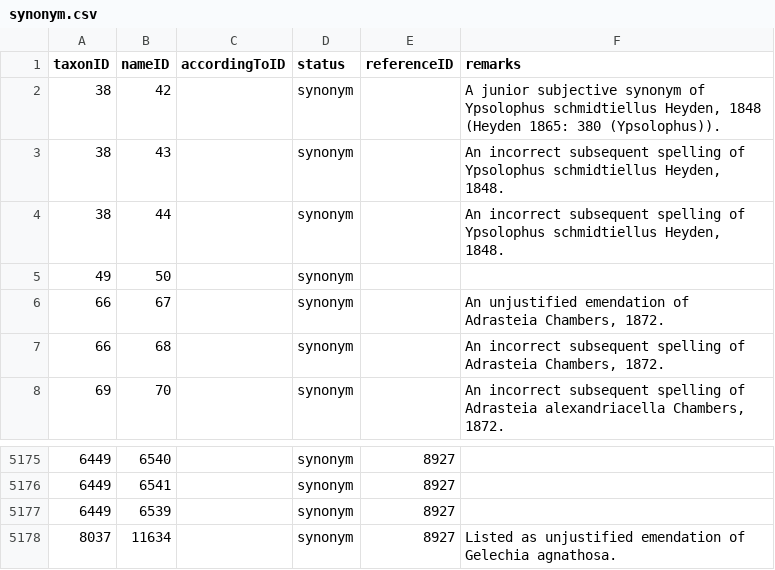
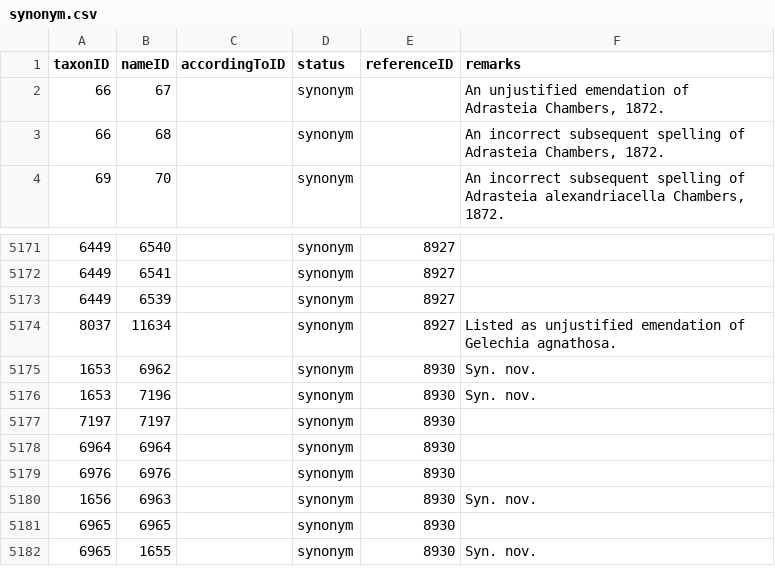
Before and after one commit to dhobern/Gelechiidae, a CSV file: coldp/data/synonym.csv, drawn as a sheet; only a part is shown, gaps mark what is left out; removed rows and columns are numbered as before the commit, all else as after; the diff names each change by its address in the sheet, - before the commit and + after, or states it on an @@ line.

```diff
--- a/coldp/data/synonym.csv
+++ b/coldp/data/synonym.csv
-row 2: 38 | 42 |  | synonym |  | A junior subjective synonym of Ypsolophus schmidtiellus Heyden, 1848 (Heyden 1865: 380 (Ypsolophus)).
-row 3: 38 | 43 |  | synonym |  | An incorrect subsequent spelling of Ypsolophus schmidtiellus Heyden, 1848.
-row 4: 38 | 44 |  | synonym |  | An incorrect subsequent spelling of Ypsolophus schmidtiellus Heyden, 1848.
-row 5: 49 | 50 |  | synonym
+row 5175: 1653 | 6962 |  | synonym | 8930 | Syn. nov.
+row 5176: 1653 | 7196 |  | synonym | 8930 | Syn. nov.
+row 5177: 7197 | 7197 |  | synonym | 8930
+row 5178: 6964 | 6964 |  | synonym | 8930
+row 5179: 6976 | 6976 |  | synonym | 8930
+row 5180: 1656 | 6963 |  | synonym | 8930 | Syn. nov.
+row 5181: 6965 | 6965 |  | synonym | 8930
+row 5182: 6965 | 1655 |  | synonym | 8930 | Syn. nov.
```
Also changed, not shown: coldp/data/distribution.csv, coldp/data/namereference.csv, 6 other files.
